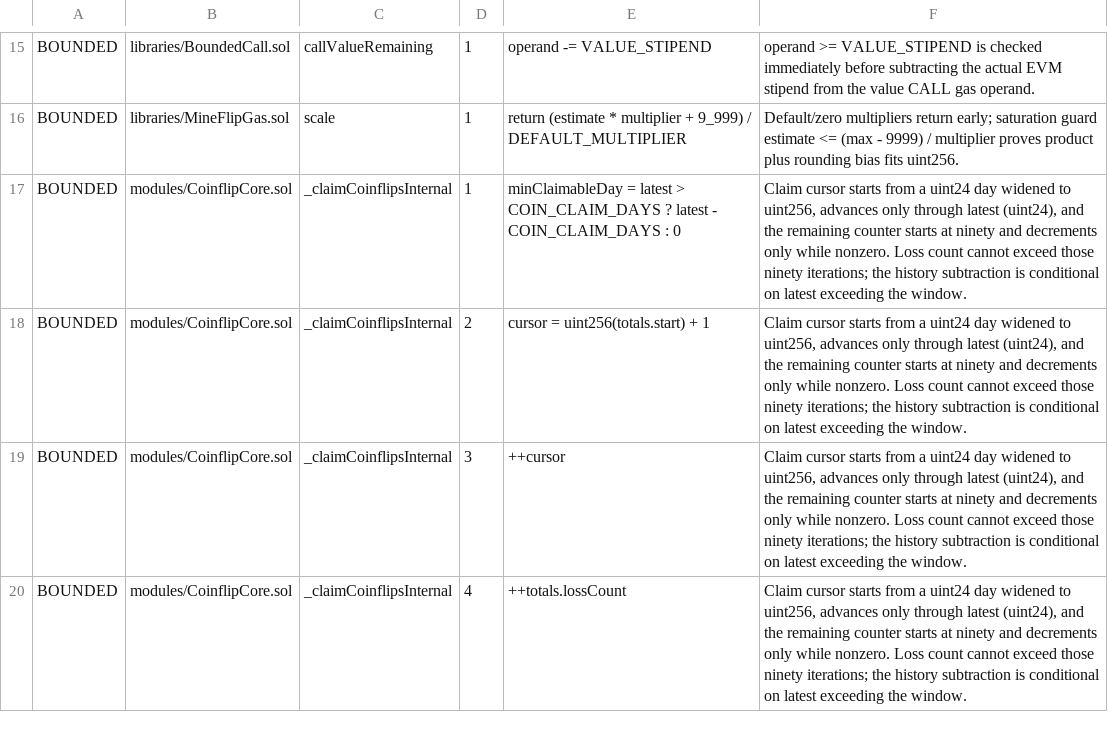
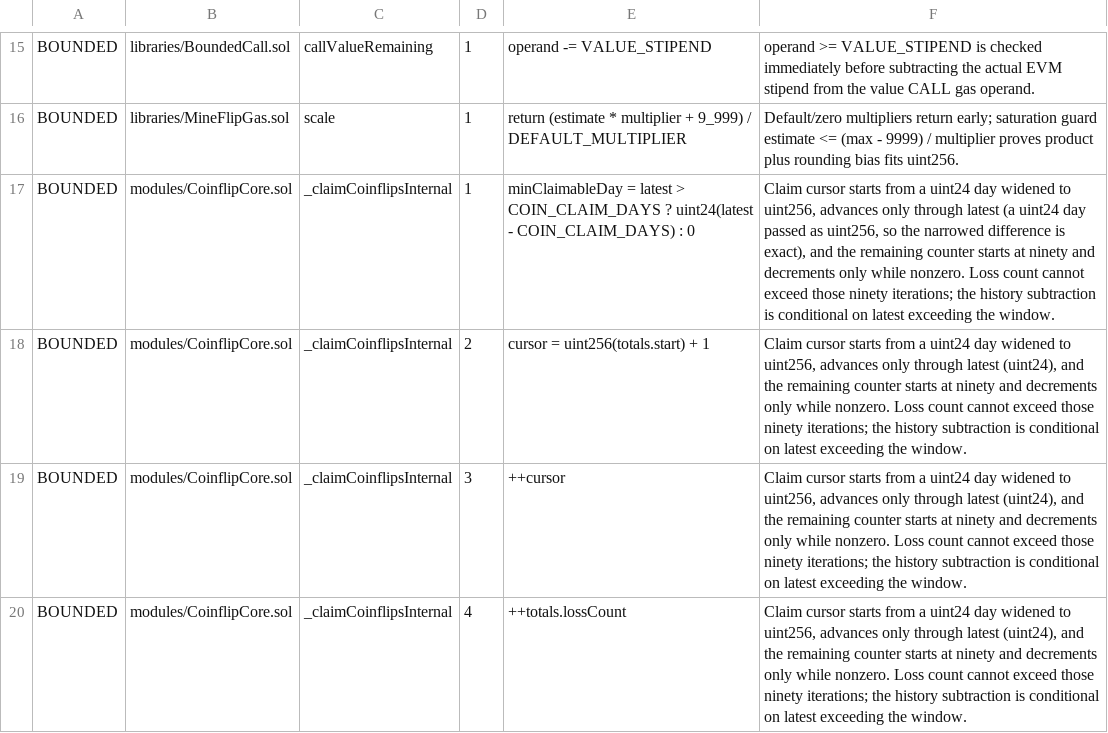
Before and after one commit to PurgeGame/degenerus-protocol, a TSV file: scripts/unchecked-manifest.tsv, drawn as a sheet; only a part is shown, gaps mark what is left out.

```diff
--- a/scripts/unchecked-manifest.tsv
+++ b/scripts/unchecked-manifest.tsv
@@ -16,3 +16,3 @@ BOUNDED	libraries/BoundedCall.sol	callValueRemaining	1	operand -= VALUE_STIPEND
 BOUNDED	libraries/MineFlipGas.sol	scale	1	return (estimate * multiplier + 9_999) / DEFAULT_MULTIPLIER	Default/zero multipliers return early; saturation guard estimate <= (max - 9999) / multiplier proves product plus rounding bias fits uint256.
-BOUNDED	modules/CoinflipCore.sol	_claimCoinflipsInternal	1	minClaimableDay = latest > COIN_CLAIM_DAYS ? latest - COIN_CLAIM_DAYS : 0	Claim cursor starts from a uint24 day widened to uint256, advances only through latest (uint24), and the remaining counter starts at ninety and decrements only while nonzero. Loss count cannot exceed those ninety iterations; the history subtraction is conditional on latest exceeding the window.
+BOUNDED	modules/CoinflipCore.sol	_claimCoinflipsInternal	1	minClaimableDay = latest > COIN_CLAIM_DAYS ? uint24(latest - COIN_CLAIM_DAYS) : 0	Claim cursor starts from a uint24 day widened to uint256, advances only through latest (a uint24 day passed as uint256, so the narrowed difference is exact), and the remaining counter starts at ninety and decrements only while nonzero. Loss count cannot exceed those ninety iterations; the history subtraction is conditional on latest exceeding the window.
 BOUNDED	modules/CoinflipCore.sol	_claimCoinflipsInternal	2	cursor = uint256(totals.start) + 1	Claim cursor starts from a uint24 day widened to uint256, advances only through latest (uint24), and the remaining counter starts at ninety and decrements only while nonzero. Loss count cannot exceed those ninety iterations; the history subtraction is conditional on latest exceeding the window.
```
